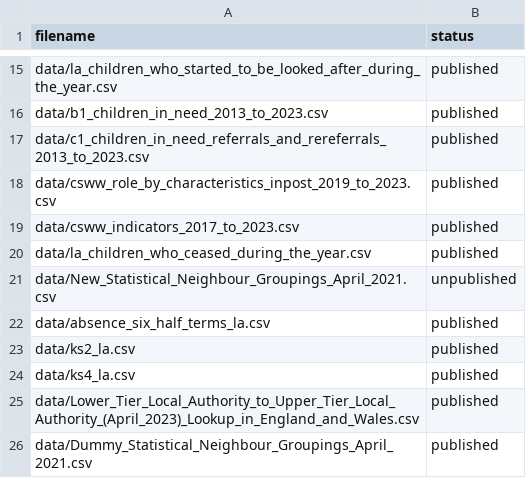
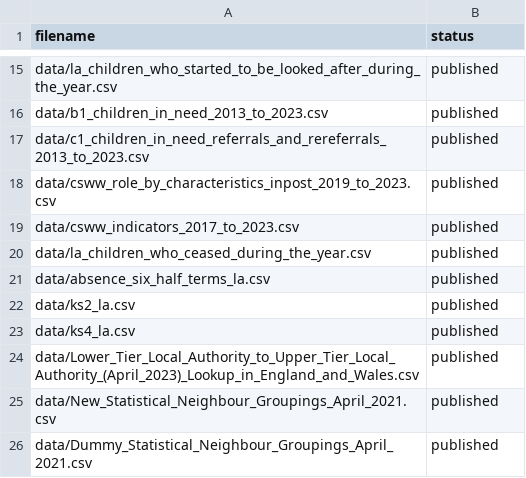
Before and after one commit to dfe-analytical-services/CSC_outcomes_and_enablers, a CSV file: datafiles_log.csv, drawn as a sheet; only a part is shown, gaps mark what is left out; removed rows and columns are numbered as before the commit, all else as after; the diff names each change by its address in the sheet, - before the commit and + after, or states it on an @@ line.

Commit message:
Added real statistical neighbours data in

```diff
--- a/datafiles_log.csv
+++ b/datafiles_log.csv
-row 21: data/New_Statistical_Neighbour_Groupings_April_2021.csv | unpublished
+row 25: data/New_Statistical_Neighbour_Groupings_April_2021.csv | published
```
Also changed, not shown: 3 other files.
